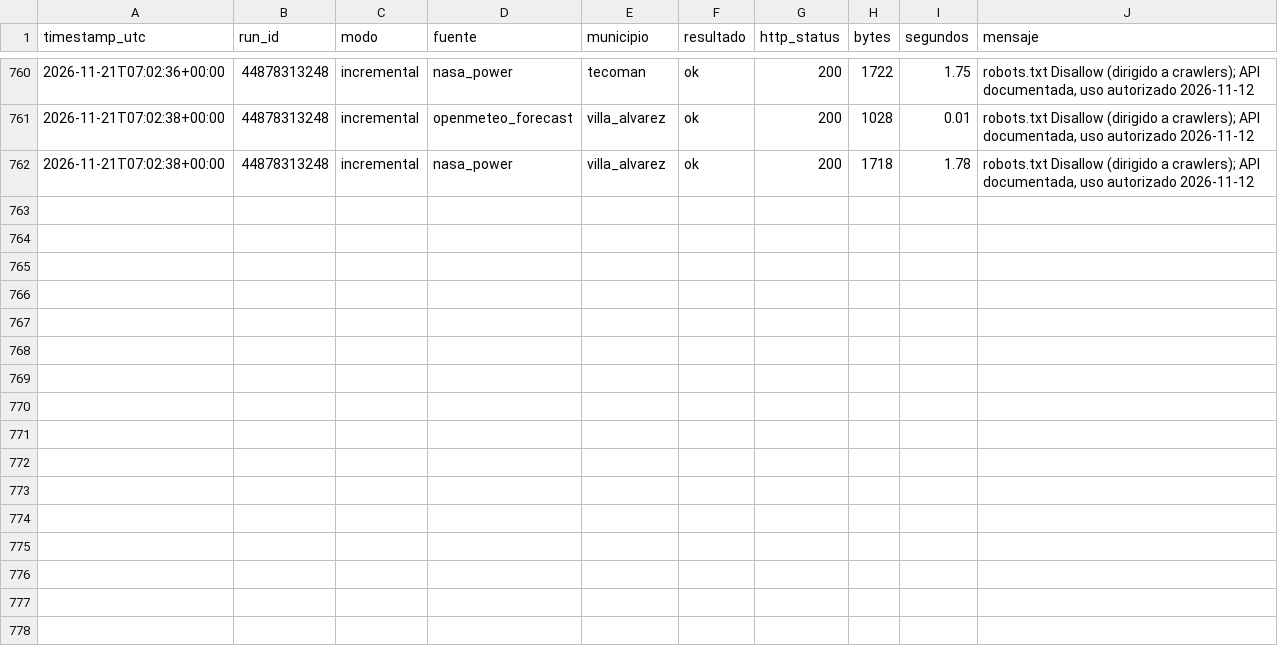
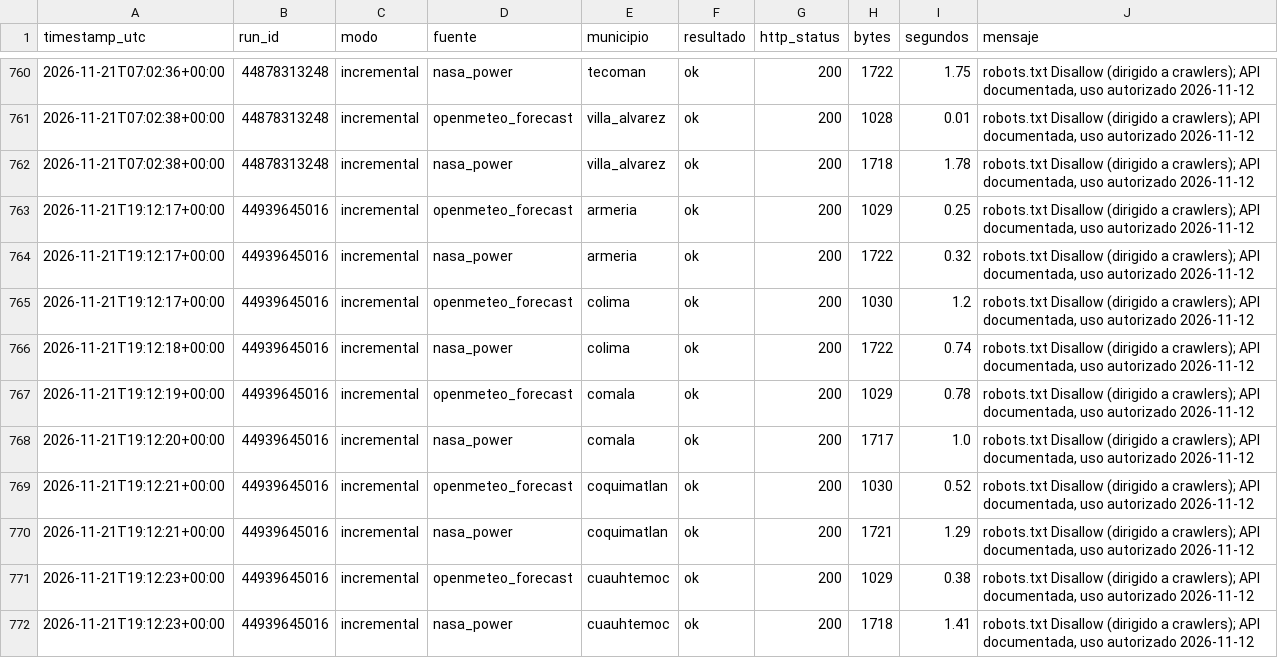
Before and after one commit to Ximenaar1/tdl-ximena, a CSV file: calidad/bitacora_captura.csv, drawn as a sheet; only a part is shown, gaps mark what is left out; the diff covers the shown part only; the diff names each change by its address in the sheet, - before the commit and + after, or states it on an @@ line.

Commit message:
captura (incremental): 44939645016

```diff
--- a/calidad/bitacora_captura.csv
+++ b/calidad/bitacora_captura.csv
+row 763: 2026-11-21T19:12:17+00:00 | 44939645016 | incremental | openmeteo_forecast | armeria | ok | 200 | 1029 | 0.25 | robots.txt Disallow (dirigido a crawlers); API documentada, uso autorizado 2026-11-12
+row 764: 2026-11-21T19:12:17+00:00 | 44939645016 | incremental | nasa_power | armeria | ok | 200 | 1722 | 0.32 | robots.txt Disallow (dirigido a crawlers); API documentada, uso autorizado 2026-11-12
+row 765: 2026-11-21T19:12:17+00:00 | 44939645016 | incremental | openmeteo_forecast | colima | ok | 200 | 1030 | 1.2 | robots.txt Disallow (dirigido a crawlers); API documentada, uso autorizado 2026-11-12
+row 766: 2026-11-21T19:12:18+00:00 | 44939645016 | incremental | nasa_power | colima | ok | 200 | 1722 | 0.74 | robots.txt Disallow (dirigido a crawlers); API documentada, uso autorizado 2026-11-12
+row 767: 2026-11-21T19:12:19+00:00 | 44939645016 | incremental | openmeteo_forecast | comala | ok | 200 | 1029 | 0.78 | robots.txt Disallow (dirigido a crawlers); API documentada, uso autorizado 2026-11-12
+row 768: 2026-11-21T19:12:20+00:00 | 44939645016 | incremental | nasa_power | comala | ok | 200 | 1717 | 1.0 | robots.txt Disallow (dirigido a crawlers); API documentada, uso autorizado 2026-11-12
+row 769: 2026-11-21T19:12:21+00:00 | 44939645016 | incremental | openmeteo_forecast | coquimatlan | ok | 200 | 1030 | 0.52 | robots.txt Disallow (dirigido a crawlers); API documentada, uso autorizado 2026-11-12
+row 770: 2026-11-21T19:12:21+00:00 | 44939645016 | incremental | nasa_power | coquimatlan | ok | 200 | 1721 | 1.29 | robots.txt Disallow (dirigido a crawlers); API documentada, uso autorizado 2026-11-12
+row 771: 2026-11-21T19:12:23+00:00 | 44939645016 | incremental | openmeteo_forecast | cuauhtemoc | ok | 200 | 1029 | 0.38 | robots.txt Disallow (dirigido a crawlers); API documentada, uso autorizado 2026-11-12
+row 772: 2026-11-21T19:12:23+00:00 | 44939645016 | incremental | nasa_power | cuauhtemoc | ok | 200 | 1718 | 1.41 | robots.txt Disallow (dirigido a crawlers); API documentada, uso autorizado 2026-11-12
```
Also changed, not shown: 10 added rows elsewhere in this file, 21 other files.
